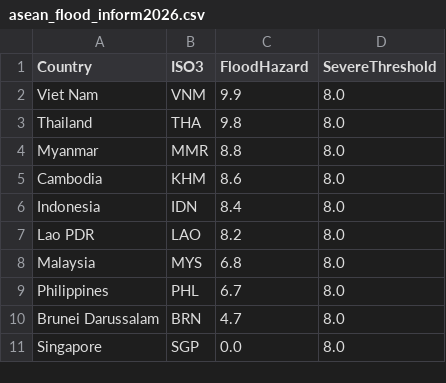
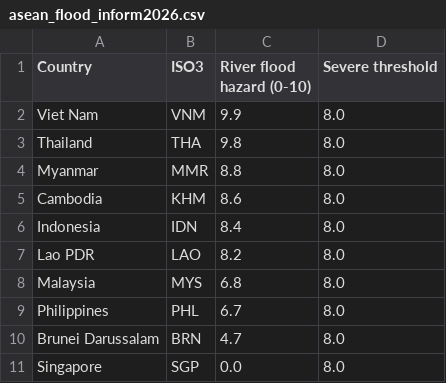
Before and after one commit to Romeo-04/project-agos, a CSV file: data/processed/asean_flood_inform2026.csv, drawn as a sheet.

```diff
--- a/data/processed/asean_flood_inform2026.csv
+++ b/data/processed/asean_flood_inform2026.csv
@@ -1,2 +1,2 @@
-Country,ISO3,FloodHazard,SevereThreshold
+Country,ISO3,River flood hazard (0-10),Severe threshold
 Viet Nam,VNM,9.9,8.0
```
Also changed, not shown: data/processed/aeta_botolan_isolation_sept2026.csv, data/processed/asean_inform_multidim_2026.csv, 12 other files.
